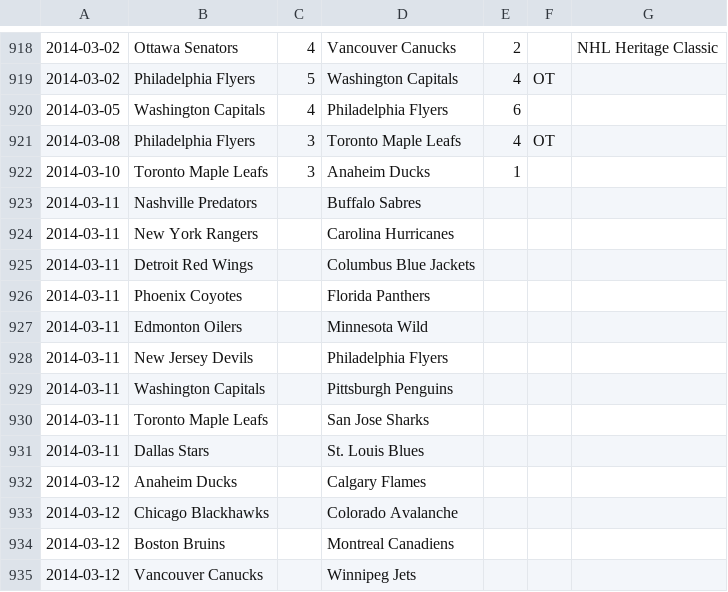
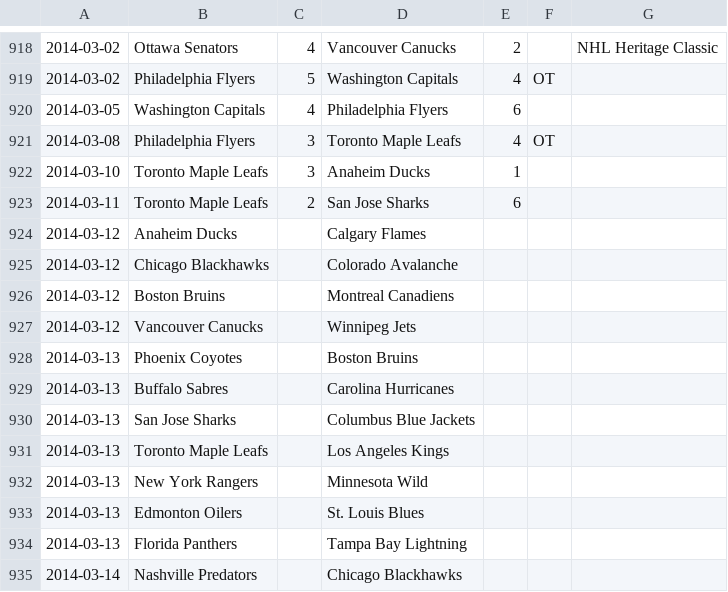
Before and after one commit to cabusto/nhlchampionshipbelt, a CSV file: app/static/data/2013.csv, drawn as a sheet; only a part is shown, gaps mark what is left out; the shorter side is filled out with more unchanged rows.

Commit message:
updatd scores

```diff
--- a/app/static/data/2013.csv
+++ b/app/static/data/2013.csv
@@ -922,11 +922,3 @@
 2014-03-10,Toronto Maple Leafs,3,Anaheim Ducks,1,,,
-2014-03-11,Nashville Predators,,Buffalo Sabres,,,,
-2014-03-11,New York Rangers,,Carolina Hurricanes,,,,
-2014-03-11,Detroit Red Wings,,Columbus Blue Jackets,,,,
-2014-03-11,Phoenix Coyotes,,Florida Panthers,,,,
-2014-03-11,Edmonton Oilers,,Minnesota Wild,,,,
-2014-03-11,New Jersey Devils,,Philadelphia Flyers,,,,
-2014-03-11,Washington Capitals,,Pittsburgh Penguins,,,,
-2014-03-11,Toronto Maple Leafs,,San Jose Sharks,,,,
-2014-03-11,Dallas Stars,,St. Louis Blues,,,,
+2014-03-11,Toronto Maple Leafs,2,San Jose Sharks,6,,,
 2014-03-12,Anaheim Ducks,,Calgary Flames,,,,
```
